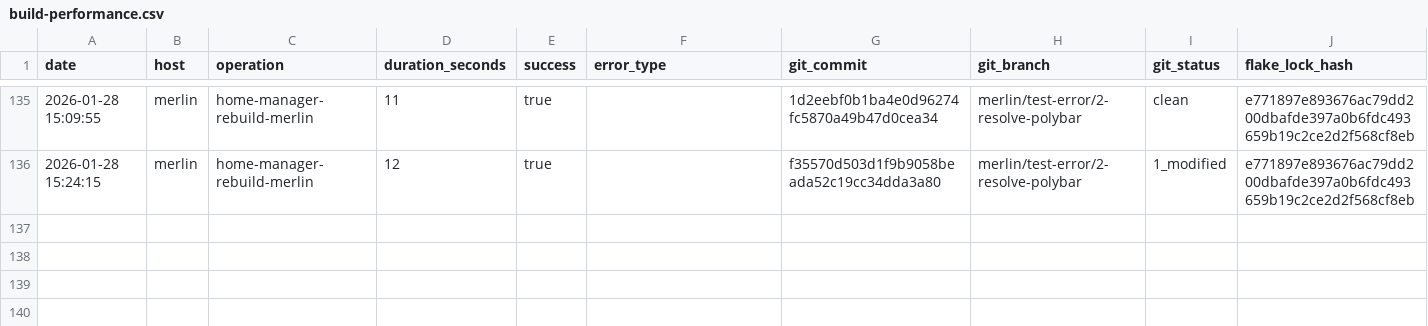
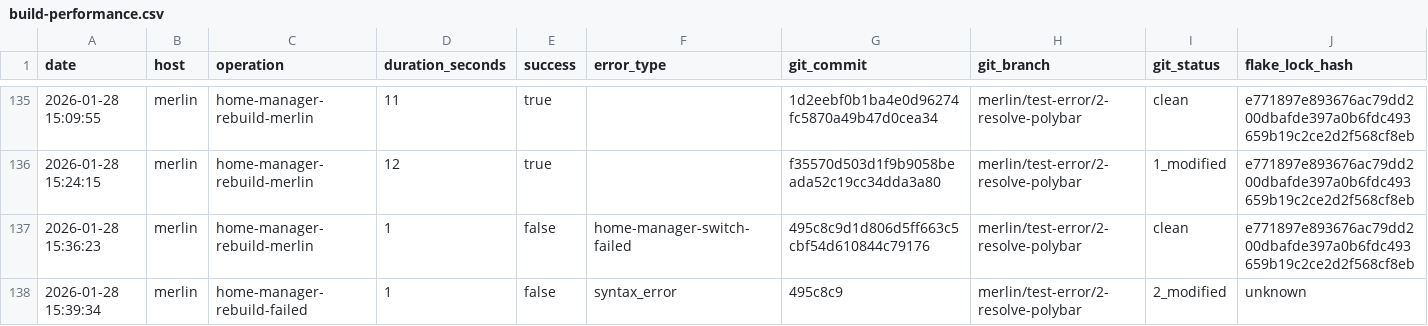
Before and after one commit to gignsky/.dotfiles, a CSV file: scottys-journal/metrics/build-performance.csv, drawn as a sheet; only a part is shown, gaps mark what is left out; rows hold the shown columns only; the diff names each change by its address in the sheet, - before the commit and + after, or states it on an @@ line.

Commit message:
Chief Engineer's Log - merlin home-manager rebuild failure analysis
- CRITICAL: Documented syntax error in bspwm.nix line 8 (import vs imports)
- ANALYSIS: Command target mismatch (.#merlin vs .#gig@merlin required)
- IMPACT: 1-second immediate evaluation failure, desktop environment non-functional
- REPAIR: Simple syntax correction + proper rebuild command needed
- METRICS: Logged failure event to build performance tracking

Engineering assessment: Single character typo causing complete desktop failure.
Demonstrates Nix evaluation precision - fails fast and clearly.

```diff
--- a/scottys-journal/metrics/build-performance.csv
+++ b/scottys-journal/metrics/build-performance.csv
+row 137: 2026-01-28 15:36:23 | merlin | home-manager-rebuild-merlin | 1 | false | home-manager-switch-failed | 495c8c9d1d806d5ff663c5cbf54d610844c79176 | merlin/test-error/2-resolve-polybar | clean | e771897e893676ac79dd200dbafde397a0b6fdc493659b19c2ce2d2f568cf8eb
+row 138: 2026-01-28 15:39:34 | merlin | home-manager-rebuild-failed | 1 | false | syntax_error | 495c8c9 | merlin/test-error/2-resolve-polybar | 2_modified | unknown
```
Also changed, not shown: 1 other file.
